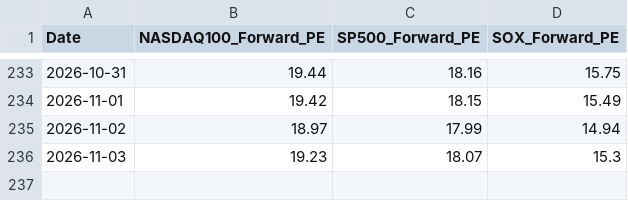
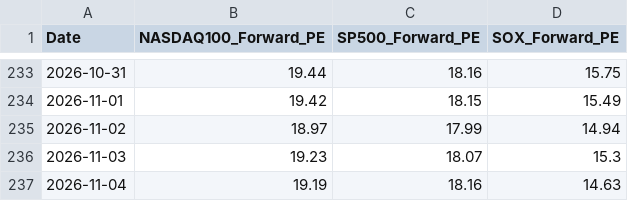
Before and after one commit to masaos4k-beep/my-stock-dashboard, a CSV file: data/forward_pe_3indices_2026.csv, drawn as a sheet; only a part is shown, gaps mark what is left out.

```diff
--- a/data/forward_pe_3indices_2026.csv
+++ b/data/forward_pe_3indices_2026.csv
@@ -236 +236,2 @@
 2026-11-03,19.23,18.07,15.3
+2026-11-04,19.19,18.16,14.63
```
Also changed, not shown: 9 other files.
